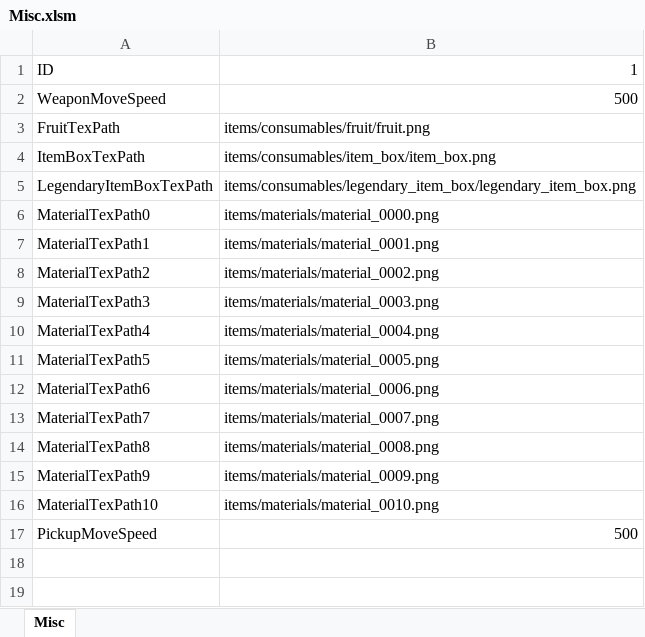
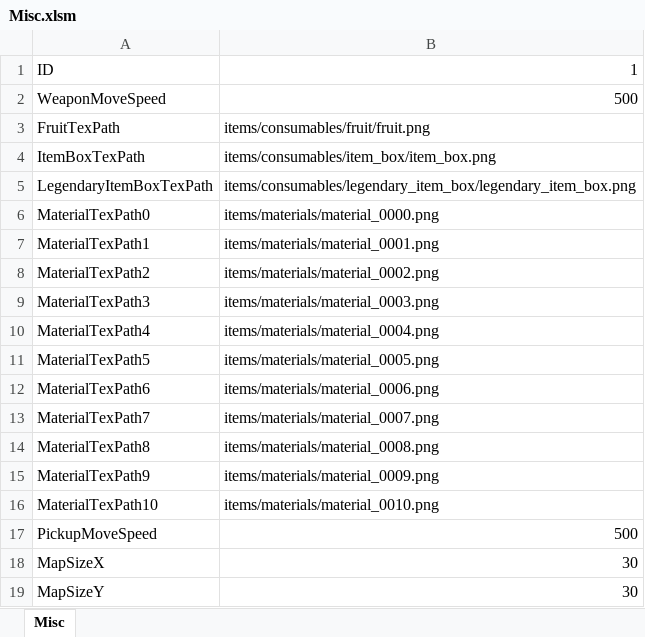
Before and after one commit to JeongGil/AstrDX, an Excel workbook: DirectX/Bin/Asset/Brotato/tables/Misc.xlsm, sheet Misc, drawn as a sheet; values as stored, in another font and other column widths than the file's, no borders; charts and pictures not drawn; the diff names each change by its address in the sheet, - before the commit and + after, or states it on an @@ line.

Commit message:
콜라이더 디버그 드로잉 및 테이블 필드 추가
디버그 모드에서 콜라이더 디버그 드로잉이 활성화되었습니다.
CharacterBase, Misc 테이블에 신규 필드가 추가되고 관련 구조체 및 파싱 로직이 수정되었습니다.
플레이어 콜라이더 크기와 월드 타일 수가 테이블 값에 따라 동적으로 설정됩니다.
불필요한 바이너리 파일이 삭제되고, 기타 기본값 및 출력 관련 코드가 정리되었습니다.

```diff
--- a/DirectX/Bin/Asset/Brotato/tables/Misc.xlsm (sheet Misc)
+++ b/DirectX/Bin/Asset/Brotato/tables/Misc.xlsm (sheet Misc)
+row 18: MapSizeX | 30
+row 19: MapSizeY | 30
```
Also changed, not shown: DirectX/Bin/Asset/Brotato/tables/CharacterBase.xlsm, 16 other files.
